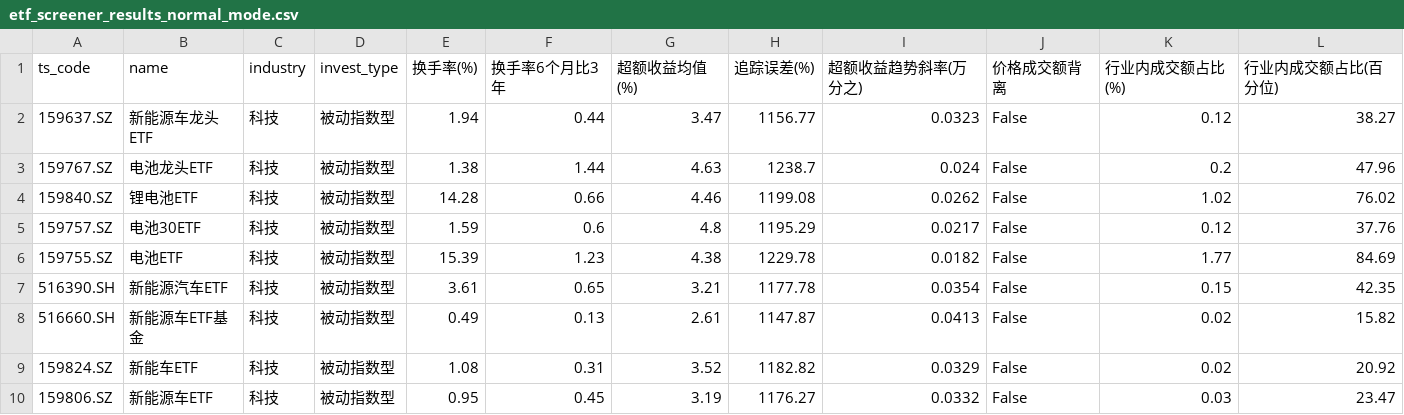
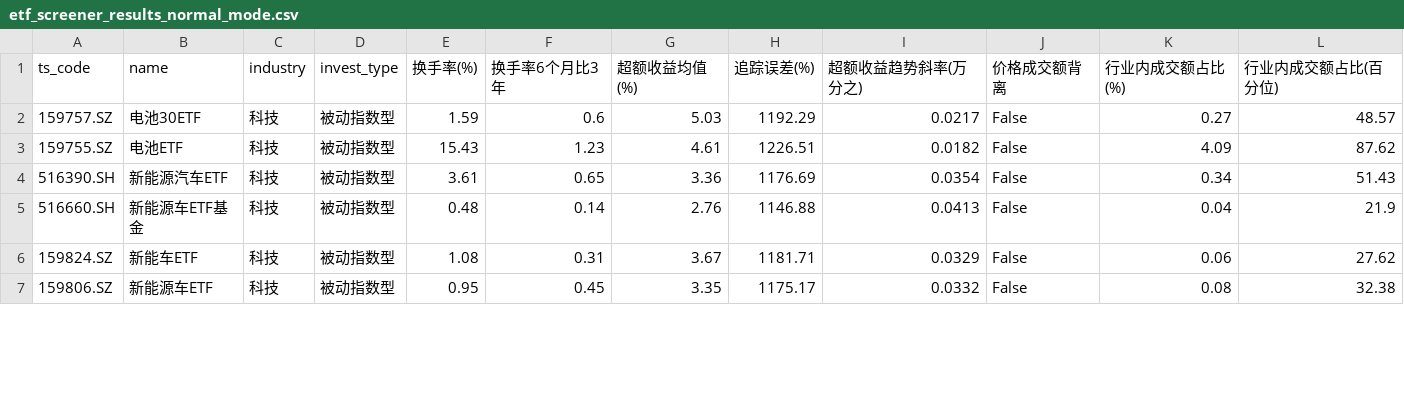
Before and after one commit to ChiaraVan1/ETF_data_project, a CSV file: etf_screener_results_normal_mode.csv, drawn as a sheet; only a part is shown; the diff covers the shown part only.

```diff
--- a/etf_screener_results_normal_mode.csv
+++ b/etf_screener_results_normal_mode.csv
@@ -1,10 +1,7 @@
 ts_code,name,industry,invest_type,换手率(%),换手率6个月比3年,超额收益均值(%),追踪误差(%),超额收益趋势斜率(万分之),价格成交额背离,行业内成交额占比(%),行业内成交额占比(百分位)
-159637.SZ,新能源车龙头ETF,科技,被动指数型,1.94,0.44,3.47,1156.77,0.0323,False,0.12,38.27
-159767.SZ,电池龙头ETF,科技,被动指数型,1.38,1.44,4.63,1238.7,0.024,False,0.2,47.96
-159840.SZ,锂电池ETF,科技,被动指数型,14.28,0.66,4.46,1199.08,0.0262,False,1.02,76.02
-159757.SZ,电池30ETF,科技,被动指数型,1.59,0.6,4.8,1195.29,0.0217,False,0.12,37.76
-159755.SZ,电池ETF,科技,被动指数型,15.39,1.23,4.38,1229.78,0.0182,False,1.77,84.69
-516390.SH,新能源汽车ETF,科技,被动指数型,3.61,0.65,3.21,1177.78,0.0354,False,0.15,42.35
-516660.SH,新能源车ETF基金,科技,被动指数型,0.49,0.13,2.61,1147.87,0.0413,False,0.02,15.82
-159824.SZ,新能车ETF,科技,被动指数型,1.08,0.31,3.52,1182.82,0.0329,False,0.02,20.92
-159806.SZ,新能源车ETF,科技,被动指数型,0.95,0.45,3.19,1176.27,0.0332,False,0.03,23.47
+159757.SZ,电池30ETF,科技,被动指数型,1.59,0.6,5.03,1192.29,0.0217,False,0.27,48.57
+159755.SZ,电池ETF,科技,被动指数型,15.43,1.23,4.61,1226.51,0.0182,False,4.09,87.62
+516390.SH,新能源汽车ETF,科技,被动指数型,3.61,0.65,3.36,1176.69,0.0354,False,0.34,51.43
+516660.SH,新能源车ETF基金,科技,被动指数型,0.48,0.14,2.76,1146.88,0.0413,False,0.04,21.9
+159824.SZ,新能车ETF,科技,被动指数型,1.08,0.31,3.67,1181.71,0.0329,False,0.06,27.62
+159806.SZ,新能源车ETF,科技,被动指数型,0.95,0.45,3.35,1175.17,0.0332,False,0.08,32.38
```
Also changed, not shown: 21 edited cells elsewhere in this file, 1 other file.
